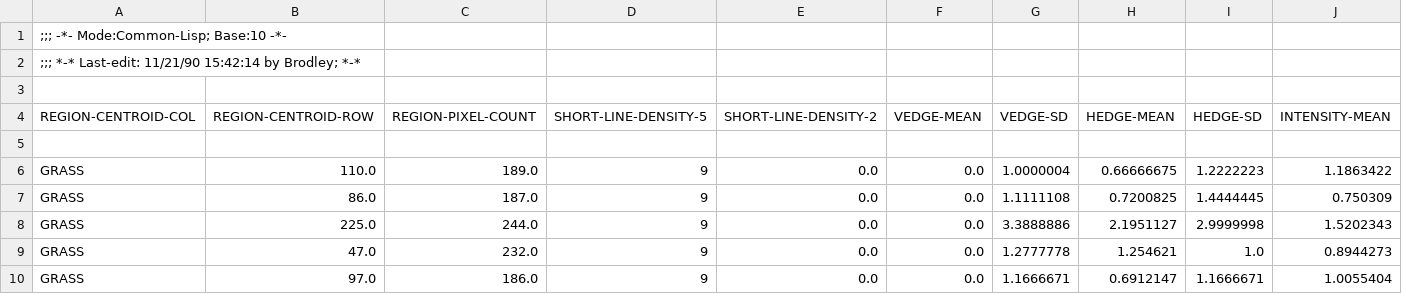
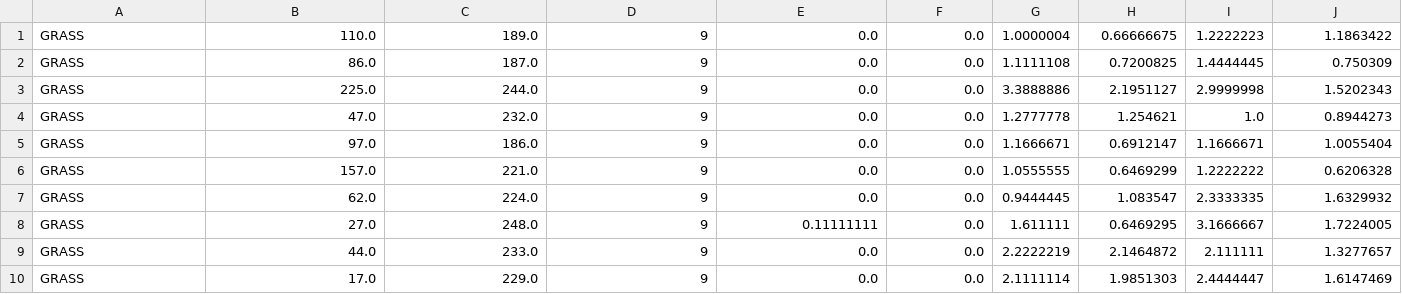
Before and after one commit to Giovana2ma/DatasetsTP2, a CSV file: segmentation.csv, drawn as a sheet; only a part is shown; the shorter side is filled out with more unchanged rows; rows hold the shown columns only; the diff names each change by its address in the sheet, - before the commit and + after, or states it on an @@ line.

Commit message:
Update segmentation.csv

```diff
--- a/segmentation.csv
+++ b/segmentation.csv
-row 1: ;;; -*- Mode:Common-Lisp; Base:10 -*-
-row 2: ;;; *-* Last-edit: 11/21/90 15:42:14 by Brodley; *-*
-row 3: (empty)
-row 4: REGION-CENTROID-COL | REGION-CENTROID-ROW | REGION-PIXEL-COUNT | SHORT-LINE-DENSITY-5 | SHORT-LINE-DENSITY-2 | VEDGE-MEAN | VEDGE-SD | HEDGE-MEAN | HEDGE-SD | INTENSITY-MEAN
-row 5: (empty)
```
